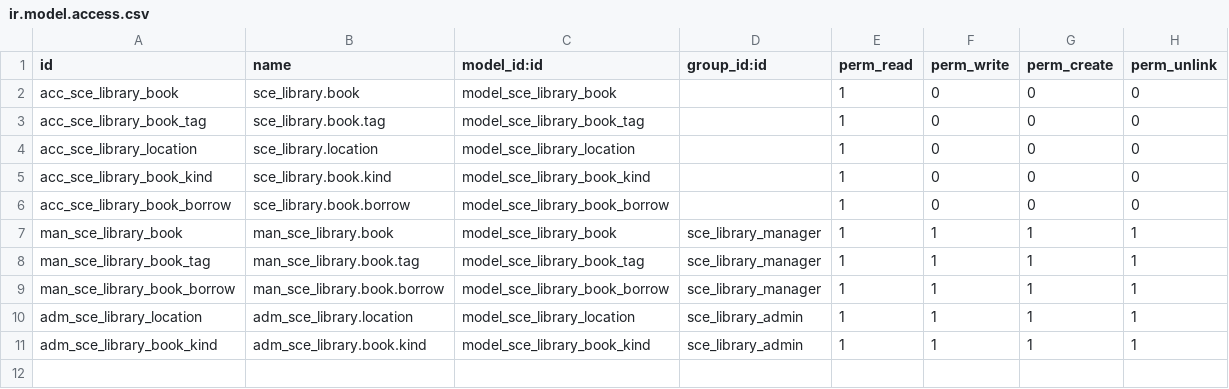
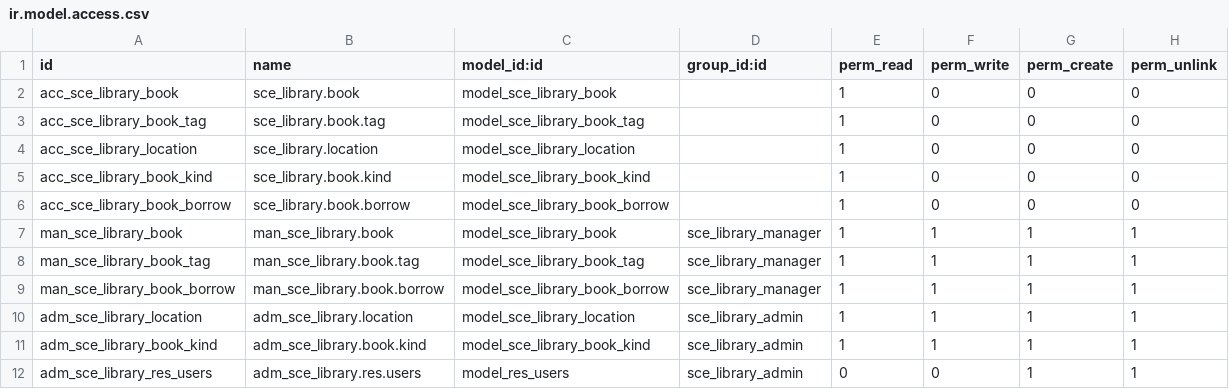
Before and after one commit to dynamojinz/sce_library, a CSV file: security/ir.model.access.csv, drawn as a sheet.

Commit message:
[FIX] Location: Fix admin cannot set manager bug.

```diff
--- a/security/ir.model.access.csv
+++ b/security/ir.model.access.csv
@@ -11 +11,2 @@ adm_sce_library_location,adm_sce_library.location,model_sce_library_location,sce
 adm_sce_library_book_kind,adm_sce_library.book.kind,model_sce_library_book_kind,sce_library_admin,1,1,1,1
+adm_sce_library_res_users,adm_sce_library.res.users,model_res_users,sce_library_admin,0,0,1,1
```
